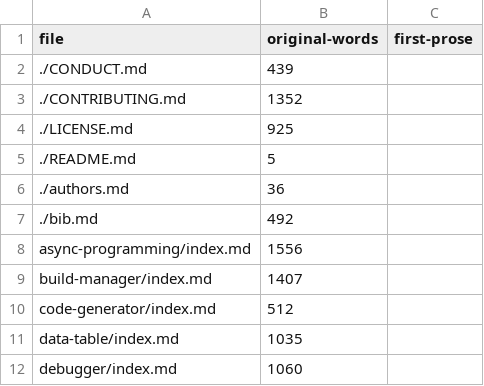
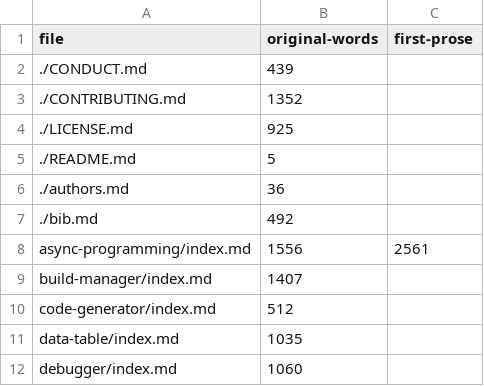
Before and after one commit to gvwilson/sdxjs, a CSV file: admin/vol1-wordcount.csv, drawn as a sheet; only a part is shown.

```diff
--- a/admin/vol1-wordcount.csv
+++ b/admin/vol1-wordcount.csv
@@ -7,3 +7,3 @@ file,original-words,first-prose
 ./bib.md,492,
-async-programming/index.md,1556,
+async-programming/index.md,1556,2561
 build-manager/index.md,1407,
```
Also changed, not shown: 12 other files.
